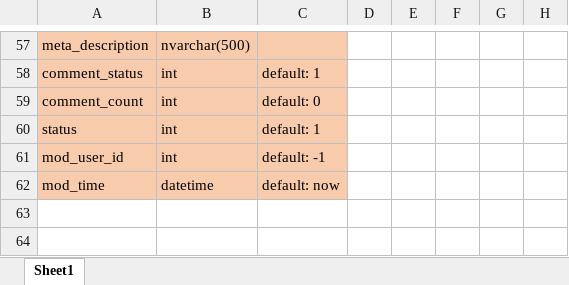
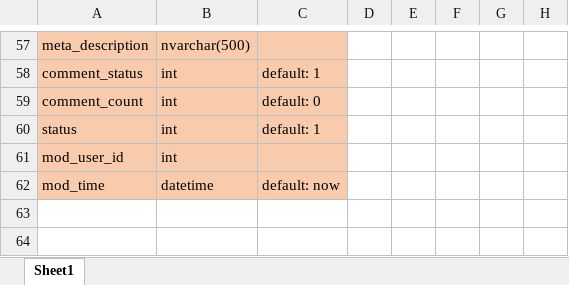
Before and after one commit to robocon321/chuyen-de-web-backend-spring-boot, an Excel workbook: document/Database.xlsx, sheet Sheet1, drawn as a sheet; only a part is shown, gaps mark what is left out; values as stored, in another font and other column widths than the file's, no borders; the diff covers the shown part only; the diff names each change by its address in the sheet, - before the commit and + after, or states it on an @@ line.

```diff
--- a/document/Database.xlsx (sheet Sheet1)
+++ b/document/Database.xlsx (sheet Sheet1)
-C61: default: -1
+C61: (empty)
```
Also changed, not shown: 18 edited cells and cell formats elsewhere in this sheet, 20 other files.
